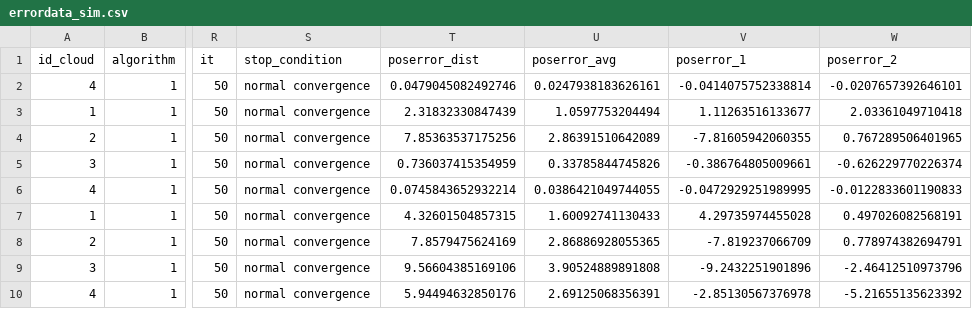
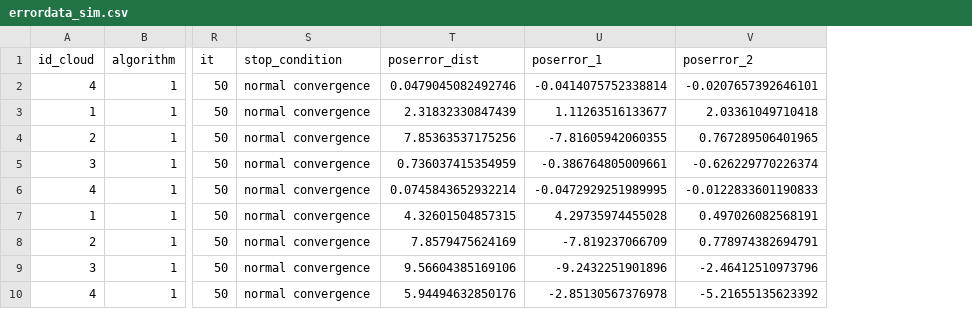
Before and after one commit to Fasero11/TFG-IRS-2024, a CSV file: errordata_sim.csv, drawn as a sheet; only a part is shown, gaps mark what is left out; the diff names each change by its address in the sheet, - before the commit and + after, or states it on an @@ line.

Commit message:
Update stored data

```diff
--- a/errordata_sim.csv
+++ b/errordata_sim.csv
-column U (poserror_avg), rows 2-10: 0.0247938183626161 | 1.0597753204494 | 2.86391510642089 | 0.33785844745826 | 0.0386421049744055 | 1.60092741130433 | 2.86886928055365 | 3.90524889891808 | 2.69125068356391
```
Also changed, not shown: 6 other files.
